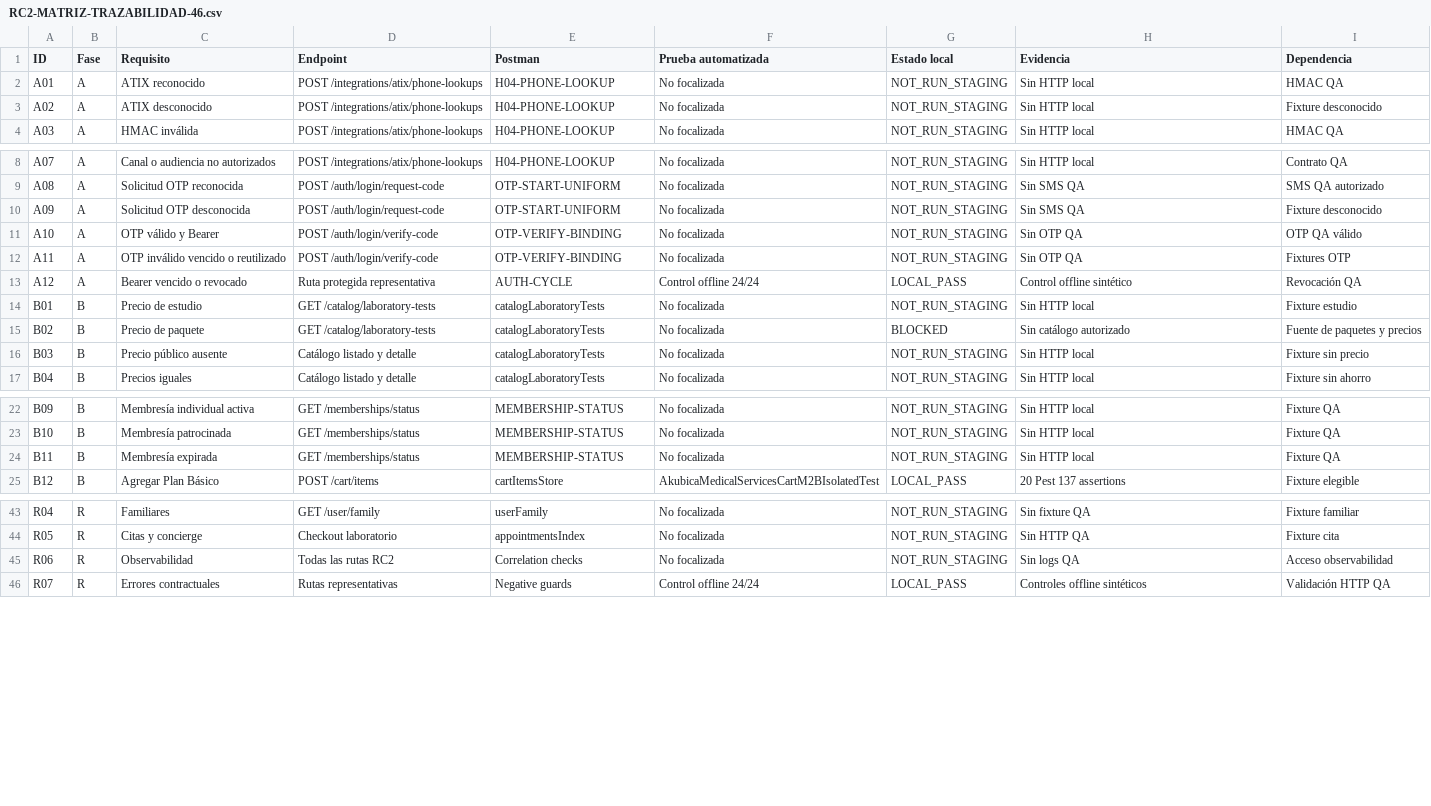
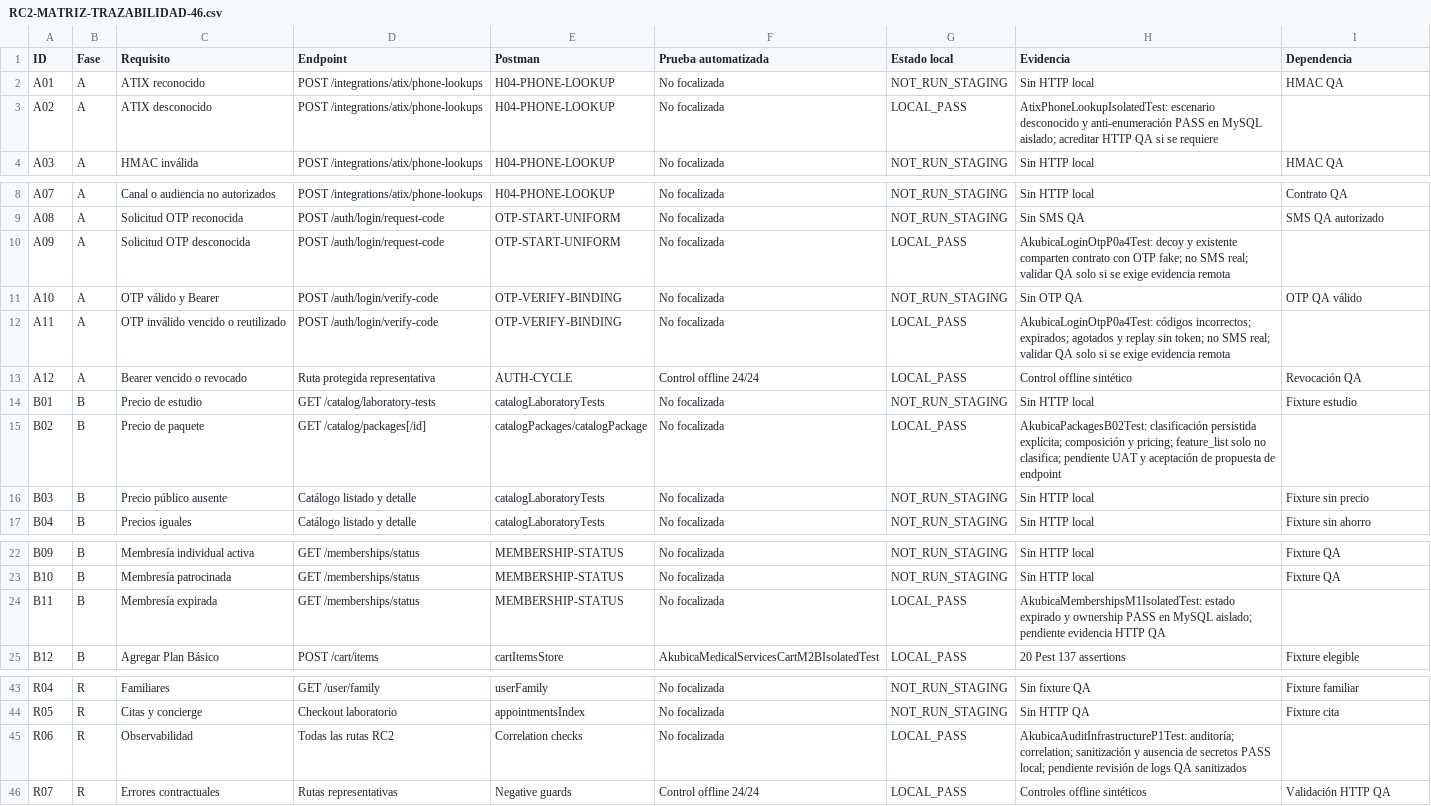
Before and after one commit to famedic/famedic, a CSV file: RC2-PREPARACION-QA/A-DOCUMENTACION/RC2-MATRIZ-TRAZABILIDAD-46.csv, drawn as a sheet; only a part is shown, gaps mark what is left out.

Commit message:
feat(akubica): close local RC2 scenarios and explicit packages

```diff
--- a/RC2-PREPARACION-QA/A-DOCUMENTACION/RC2-MATRIZ-TRAZABILIDAD-46.csv
+++ b/RC2-PREPARACION-QA/A-DOCUMENTACION/RC2-MATRIZ-TRAZABILIDAD-46.csv
@@ -2,3 +2,3 @@ ID,Fase,Requisito,Endpoint,Postman,Prueba automatizada,Estado local,Evidencia,De
 A01,A,ATIX reconocido,POST /integrations/atix/phone-lookups,H04-PHONE-LOOKUP,No focalizada,NOT_RUN_STAGING,Sin HTTP local, HMAC QA
-A02,A,ATIX desconocido,POST /integrations/atix/phone-lookups,H04-PHONE-LOOKUP,No focalizada,NOT_RUN_STAGING,Sin HTTP local, Fixture desconocido
+A02,A,ATIX desconocido,POST /integrations/atix/phone-lookups,H04-PHONE-LOOKUP,No focalizada,LOCAL_PASS,AtixPhoneLookupIsolatedTest: escenario desconocido y anti-enumeración PASS en MySQL aislado; acreditar HTTP QA si se requiere
 A03,A,HMAC inválida,POST /integrations/atix/phone-lookups,H04-PHONE-LOOKUP,No focalizada,NOT_RUN_STAGING,Sin HTTP local, HMAC QA
@@ -9,8 +9,8 @@ A07,A,Canal o audiencia no autorizados,POST /integrations/atix/phone-lookups,H04
 A08,A,Solicitud OTP reconocida,POST /auth/login/request-code,OTP-START-UNIFORM,No focalizada,NOT_RUN_STAGING,Sin SMS QA, SMS QA autorizado
-A09,A,Solicitud OTP desconocida,POST /auth/login/request-code,OTP-START-UNIFORM,No focalizada,NOT_RUN_STAGING,Sin SMS QA, Fixture desconocido
+A09,A,Solicitud OTP desconocida,POST /auth/login/request-code,OTP-START-UNIFORM,No focalizada,LOCAL_PASS,AkubicaLoginOtpP0a4Test: decoy y existente comparten contrato con OTP fake; no SMS real; validar QA solo si se exige evidencia remota
 A10,A,OTP válido y Bearer,POST /auth/login/verify-code,OTP-VERIFY-BINDING,No focalizada,NOT_RUN_STAGING,Sin OTP QA, OTP QA válido
-A11,A,OTP inválido vencido o reutilizado,POST /auth/login/verify-code,OTP-VERIFY-BINDING,No focalizada,NOT_RUN_STAGING,Sin OTP QA, Fixtures OTP
+A11,A,OTP inválido vencido o reutilizado,POST /auth/login/verify-code,OTP-VERIFY-BINDING,No focalizada,LOCAL_PASS,AkubicaLoginOtpP0a4Test: códigos incorrectos; expirados; agotados y replay sin token; no SMS real; validar QA solo si se exige evidencia remota
 A12,A,Bearer vencido o revocado,Ruta protegida representativa,AUTH-CYCLE,Control offline 24/24,LOCAL_PASS,Control offline sintético, Revocación QA
 B01,B,Precio de estudio,GET /catalog/laboratory-tests,catalogLaboratoryTests,No focalizada,NOT_RUN_STAGING,Sin HTTP local, Fixture estudio
-B02,B,Precio de paquete,GET /catalog/laboratory-tests,catalogLaboratoryTests,No focalizada,BLOCKED,Sin catálogo autorizado, Fuente de paquetes y precios
+B02,B,Precio de paquete,GET /catalog/packages[/id],catalogPackages/catalogPackage,No focalizada,LOCAL_PASS,AkubicaPackagesB02Test: clasificación persistida explícita; composición y pricing; feature_list solo no clasifica; pendiente UAT y aceptación de propuesta de endpoint
 B03,B,Precio público ausente,Catálogo listado y detalle,catalogLaboratoryTests,No focalizada,NOT_RUN_STAGING,Sin HTTP local, Fixture sin precio
@@ -23,3 +23,3 @@ B09,B,Membresía individual activa,GET /memberships/status,MEMBERSHIP-STATUS,No
 B10,B,Membresía patrocinada,GET /memberships/status,MEMBERSHIP-STATUS,No focalizada,NOT_RUN_STAGING,Sin HTTP local, Fixture QA
-B11,B,Membresía expirada,GET /memberships/status,MEMBERSHIP-STATUS,No focalizada,NOT_RUN_STAGING,Sin HTTP local, Fixture QA
+B11,B,Membresía expirada,GET /memberships/status,MEMBERSHIP-STATUS,No focalizada,LOCAL_PASS,AkubicaMembershipsM1IsolatedTest: estado expirado y ownership PASS en MySQL aislado; pendiente evidencia HTTP QA
 B12,B,Agregar Plan Básico,POST /cart/items,cartItemsStore,AkubicaMedicalServicesCartM2BIsolatedTest,LOCAL_PASS,20 Pest 137 assertions, Fixture elegible
@@ -44,3 +44,3 @@ R04,R,Familiares,GET /user/family,userFamily,No focalizada,NOT_RUN_STAGING,Sin f
 R05,R,Citas y concierge,Checkout laboratorio,appointmentsIndex,No focalizada,NOT_RUN_STAGING,Sin HTTP QA, Fixture cita
-R06,R,Observabilidad,Todas las rutas RC2,Correlation checks,No focalizada,NOT_RUN_STAGING,Sin logs QA, Acceso observabilidad
+R06,R,Observabilidad,Todas las rutas RC2,Correlation checks,No focalizada,LOCAL_PASS,AkubicaAuditInfrastructureP1Test: auditoría; correlation; sanitización y ausencia de secretos PASS local; pendiente revisión de logs QA sanitizados
 R07,R,Errores contractuales,Rutas representativas,Negative guards,Control offline 24/24,LOCAL_PASS,Controles offline sintéticos, Validación HTTP QA
```
Also changed, not shown: 11 other files.
